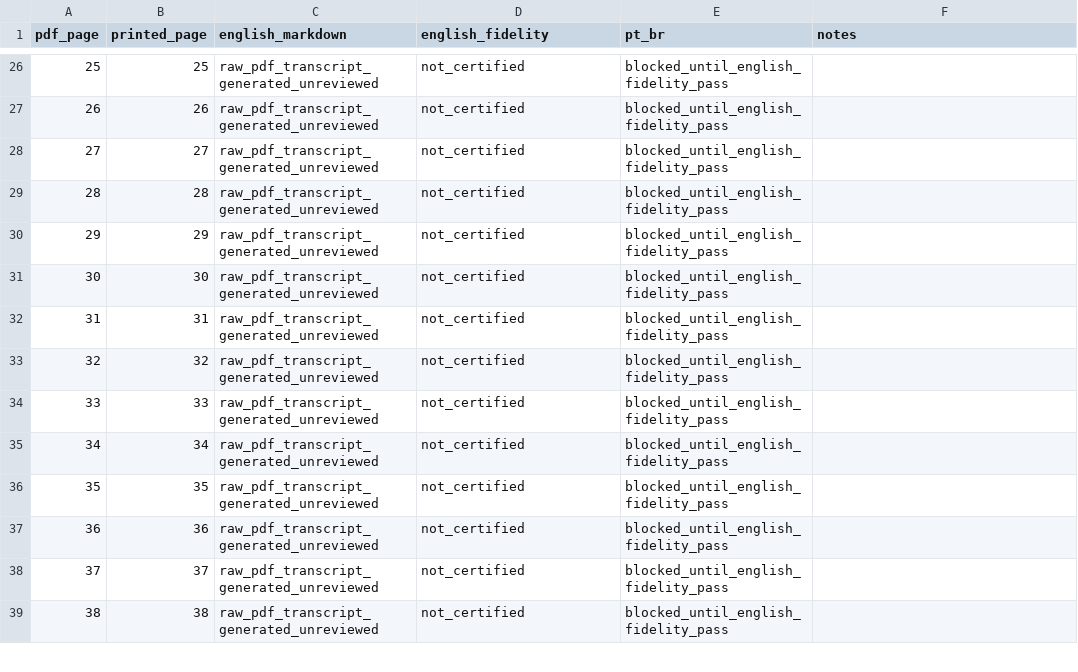
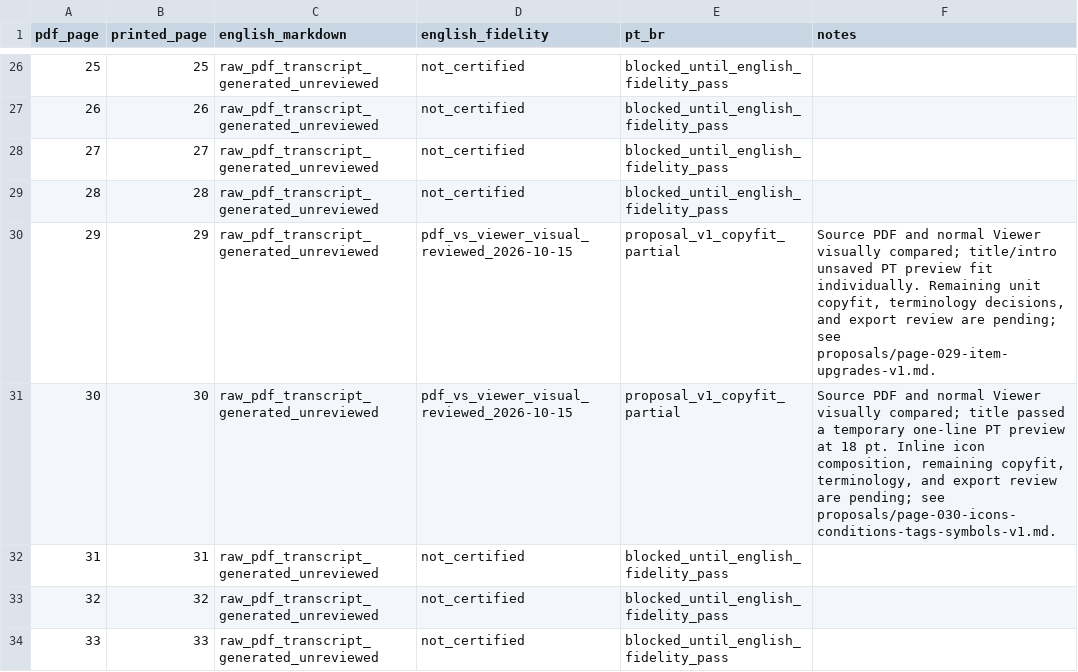
Before and after one commit to devbrunoflorian/middara, a CSV file: docs/translations/page-status.csv, drawn as a sheet; only a part is shown, gaps mark what is left out; the shorter side is filled out with more unchanged rows.

Commit message:
docs: add p29-p30 PT-BR proposal checkpoint

```diff
--- a/docs/translations/page-status.csv
+++ b/docs/translations/page-status.csv
@@ -29,4 +29,4 @@ pdf_page,printed_page,english_markdown,english_fidelity,pt_br,notes
 28,28,raw_pdf_transcript_generated_unreviewed,not_certified,blocked_until_english_fidelity_pass,
-29,29,raw_pdf_transcript_generated_unreviewed,not_certified,blocked_until_english_fidelity_pass,
-30,30,raw_pdf_transcript_generated_unreviewed,not_certified,blocked_until_english_fidelity_pass,
+29,29,raw_pdf_transcript_generated_unreviewed,pdf_vs_viewer_visual_reviewed_2026-10-15,proposal_v1_copyfit_partial,"Source PDF and normal Viewer visually compared; title/intro unsaved PT preview fit individually. Remaining unit copyfit, terminology decisions, and export review are pending; see proposals/page-029-item-upgrades-v1.md."
+30,30,raw_pdf_transcript_generated_unreviewed,pdf_vs_viewer_visual_reviewed_2026-10-15,proposal_v1_copyfit_partial,"Source PDF and normal Viewer visually compared; title passed a temporary one-line PT preview at 18 pt. Inline icon composition, remaining copyfit, terminology, and export review are pending; see proposals/page-030-icons-conditions-tags-symbols-v1.md."
 31,31,raw_pdf_transcript_generated_unreviewed,not_certified,blocked_until_english_fidelity_pass,
```
Also changed, not shown: 3 other files.
